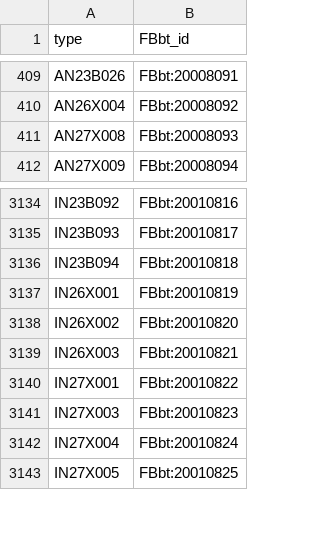
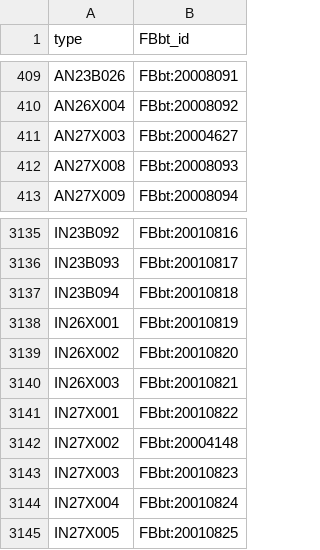
Before and after one commit to FlyBase/drosophila-anatomy-developmental-ontology, a TSV file: src/patterns/robot_template_projects/manc_neurons/new_cell_FBbt_ids.tsv, drawn as a sheet; only a part is shown, gaps mark what is left out.

```diff
--- a/src/patterns/robot_template_projects/manc_neurons/new_cell_FBbt_ids.tsv
+++ b/src/patterns/robot_template_projects/manc_neurons/new_cell_FBbt_ids.tsv
@@ -410,2 +410,3 @@ AN23B026	FBbt:20008091
 AN26X004	FBbt:20008092
+AN27X003	FBbt:20004627
 AN27X008	FBbt:20008093
@@ -3140,2 +3141,3 @@ IN26X003	FBbt:20010821
 IN27X001	FBbt:20010822
+IN27X002	FBbt:20004148
 IN27X003	FBbt:20010823
```
Also changed, not shown: src/patterns/robot_template_projects/manc_neurons/typing_info.tsv, 3 other files.
